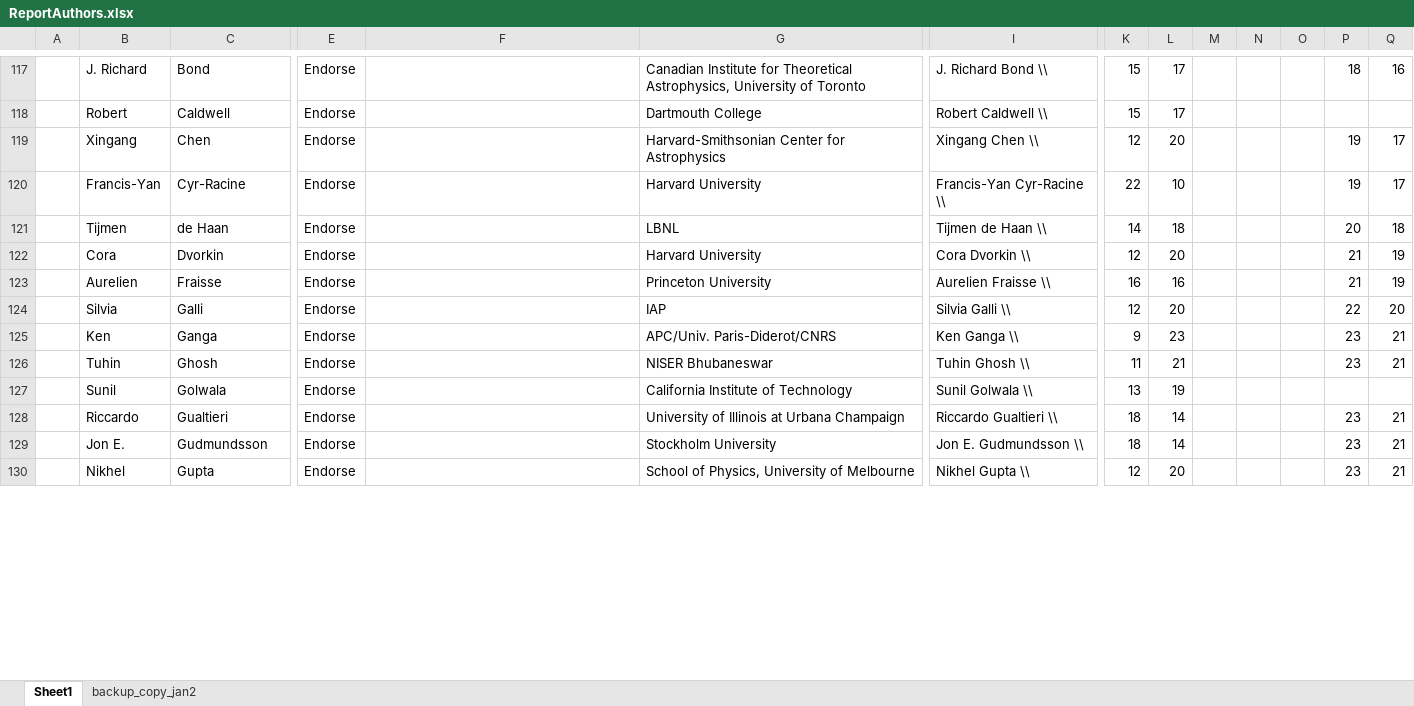
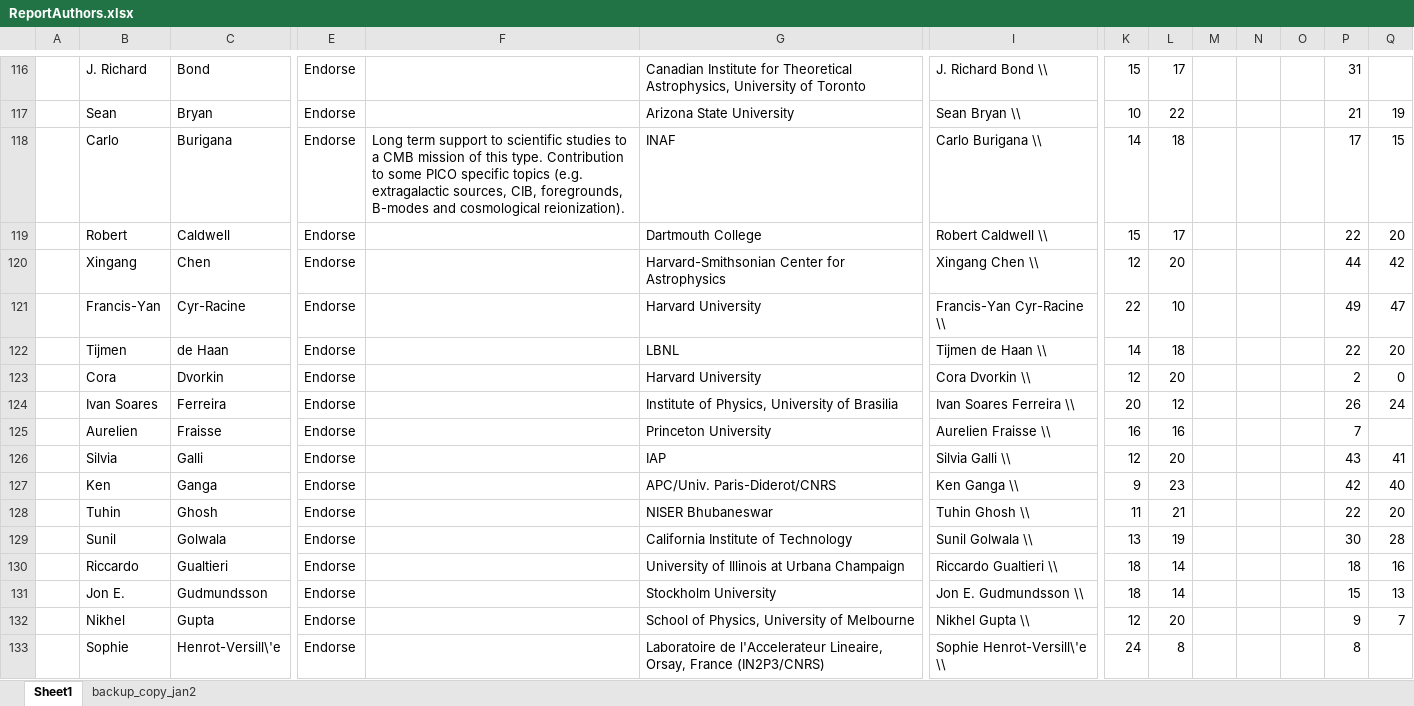
Before and after one commit to CMB-Probe/PICOReport, an Excel workbook: ReferenceDocuments/ReportAuthors.xlsx, sheet Sheet1, drawn as a sheet; only a part is shown, gaps mark what is left out; values as stored, in another font and other column widths than the file's, no borders; addresses are those after the commit; rows hold the shown columns only; the diff covers the shown part only; the diff names each change by its address in the sheet, - before the commit and + after, or states it on an @@ line.

```diff
--- a/ReferenceDocuments/ReportAuthors.xlsx (sheet Sheet1)
+++ b/ReferenceDocuments/ReportAuthors.xlsx (sheet Sheet1)
-P116: 18
+P116: 31
-Q116: 16
+Q116: (empty)
+row 117:  | Sean | Bryan | Endorse |  | Arizona State University | Sean Bryan \\ | 10 | 22 |  |  |  | 21 | 19
+row 118:  | Carlo | Burigana | Endorse | Long term support to scientific studies to a CMB mission of this type. Contribution to some PICO specific topics (e.g. extragalactic sources, CIB, foregrounds, B-modes and cosmological reionization). | INAF | Carlo Burigana \\ | 14 | 18 |  |  |  | 17 | 15
-P119: (empty)
+P119: 22
-Q119: (empty)
+Q119: 20
-P120: 19
+P120: 44
-Q120: 17
+Q120: 42
-P121: 19
+P121: 49
-Q121: 17
+Q121: 47
-P122: 20
+P122: 22
-Q122: 18
+Q122: 20
-P123: 21
+P123: 2
-Q123: 19
+Q123: 0
+row 124:  | Ivan Soares | Ferreira | Endorse |  | Institute of Physics, University of Brasilia | Ivan Soares Ferreira \\ | 20 | 12 |  |  |  | 26 | 24
-P125: 21
+P125: 7
-Q125: 19
+Q125: (empty)
-P126: 22
+P126: 43
-Q126: 20
+Q126: 41
-P127: 23
+P127: 42
-Q127: 21
+Q127: 40
-P128: 23
+P128: 22
-Q128: 21
+Q128: 20
-P129: (empty)
+P129: 30
-Q129: (empty)
+Q129: 28
-P130: 23
+P130: 18
-Q130: 21
+Q130: 16
-P131: 23
+P131: 15
-Q131: 21
+Q131: 13
-P132: 23
+P132: 9
-Q132: 21
+Q132: 7
+row 133:  | Sophie | Henrot-Versill\'e | Endorse |  | Laboratoire de l'Accelerateur Lineaire, Orsay, France (IN2P3/CNRS) | Sophie Henrot-Versill\'e \\ | 24 | 8 |  |  |  | 8
```
Also changed, not shown: 63 added rows, 67 removed rows, 25 moved rows and 144 edited cells elsewhere in this sheet, formulas that keep their value, 1 other file.
